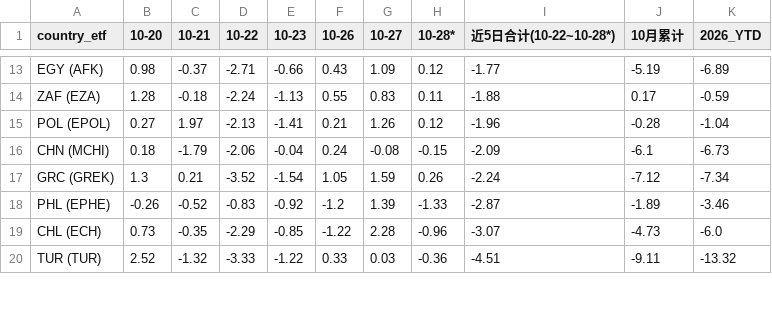
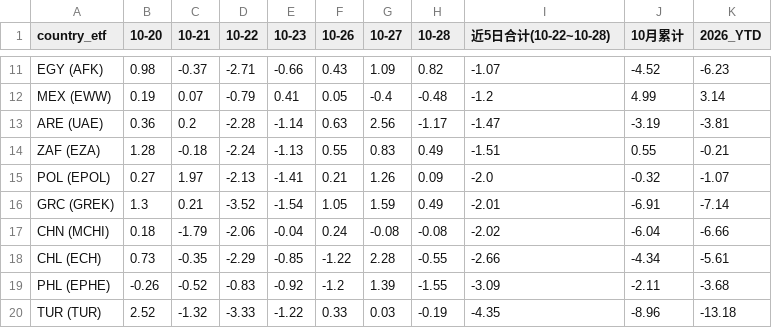
Before and after one commit to YangXiaoShawn/open-economic-quant, a CSV file: EMFactorTiming/reports/live_readiness_2026_10/em_countries_day_by_day_2026_10_27.csv, drawn as a sheet; only a part is shown, gaps mark what is left out; removed rows and columns are numbered as before the commit, all else as after; the diff covers the shown part only; the diff names each change by its address in the sheet, - before the commit and + after, or states it on an @@ line.

```diff
--- a/EMFactorTiming/reports/live_readiness_2026_10/em_countries_day_by_day_2026_10_27.csv
+++ b/EMFactorTiming/reports/live_readiness_2026_10/em_countries_day_by_day_2026_10_27.csv
-H1: 10-28*
+H1: 10-28
-I1: 近5日合计(10-22~10-28*)
+I1: 近5日合计(10-22~10-28)
-H11 (10-28): 0.12
+H11 (10-28): 0.82
-I11 (近5日合计(10-22~10-28)): -1.77
+I11 (近5日合计(10-22~10-28)): -1.07
-J11 (10月累计): -5.19
+J11 (10月累计): -4.52
-K11 (2026_YTD): -6.89
+K11 (2026_YTD): -6.23
+row 12: MEX (EWW) | 0.19 | 0.07 | -0.79 | 0.41 | 0.05 | -0.4 | -0.48 | -1.2 | 4.99 | 3.14
+row 13: ARE (UAE) | 0.36 | 0.2 | -2.28 | -1.14 | 0.63 | 2.56 | -1.17 | -1.47 | -3.19 | -3.81
-H14 (10-28): 0.11
+H14 (10-28): 0.49
-I14 (近5日合计(10-22~10-28)): -1.88
+I14 (近5日合计(10-22~10-28)): -1.51
-J14 (10月累计): 0.17
+J14 (10月累计): 0.55
-K14 (2026_YTD): -0.59
+K14 (2026_YTD): -0.21
-H15 (10-28): 0.12
+H15 (10-28): 0.09
-I15 (近5日合计(10-22~10-28)): -1.96
+I15 (近5日合计(10-22~10-28)): -2.0
-J15 (10月累计): -0.28
+J15 (10月累计): -0.32
-K15 (2026_YTD): -1.04
+K15 (2026_YTD): -1.07
-row 16: CHN (MCHI) | 0.18 | -1.79 | -2.06 | -0.04 | 0.24 | -0.08 | -0.15 | -2.09 | -6.1 | -6.73
-H16 (10-28): 0.26
+H16 (10-28): 0.49
-I16 (近5日合计(10-22~10-28)): -2.24
+I16 (近5日合计(10-22~10-28)): -2.01
-J16 (10月累计): -7.12
+J16 (10月累计): -6.91
-K16 (2026_YTD): -7.34
+K16 (2026_YTD): -7.14
-row 18: PHL (EPHE) | -0.26 | -0.52 | -0.83 | -0.92 | -1.2 | 1.39 | -1.33 | -2.87 | -1.89 | -3.46
+row 17: CHN (MCHI) | 0.18 | -1.79 | -2.06 | -0.04 | 0.24 | -0.08 | -0.08 | -2.02 | -6.04 | -6.66
-H18 (10-28): -0.96
+H18 (10-28): -0.55
-I18 (近5日合计(10-22~10-28)): -3.07
+I18 (近5日合计(10-22~10-28)): -2.66
-J18 (10月累计): -4.73
+J18 (10月累计): -4.34
-K18 (2026_YTD): -6.0
+K18 (2026_YTD): -5.61
+row 19: PHL (EPHE) | -0.26 | -0.52 | -0.83 | -0.92 | -1.2 | 1.39 | -1.55 | -3.09 | -2.11 | -3.68
-H20 (10-28): -0.36
+H20 (10-28): -0.19
-I20 (近5日合计(10-22~10-28)): -4.51
+I20 (近5日合计(10-22~10-28)): -4.35
-J20 (10月累计): -9.11
+J20 (10月累计): -8.96
-K20 (2026_YTD): -13.32
+K20 (2026_YTD): -13.18
```
Also changed, not shown: 2 removed rows and 40 edited cells elsewhere in this file, CryptoFactors/reports/live_readiness_2026_10/crypto_day_by_day_comparison_2026_10_27.csv, CryptoFactors/reports/live_readiness_2026_10/crypto_day_by_day_comparison_2026_10_28.csv, 5 other files.
